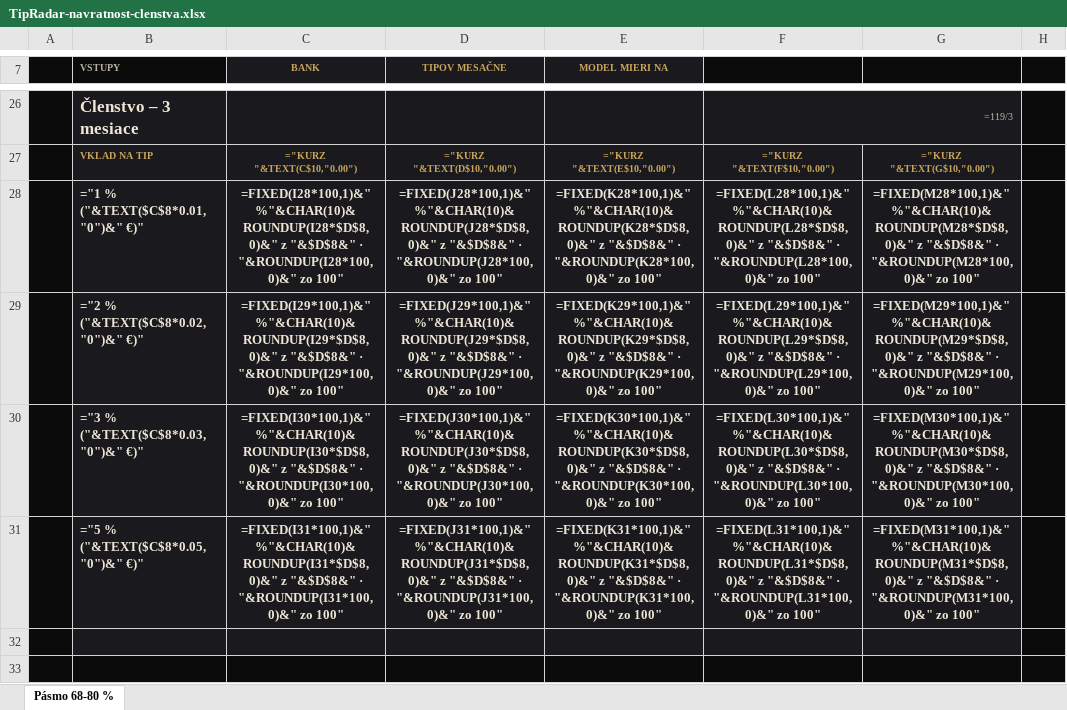
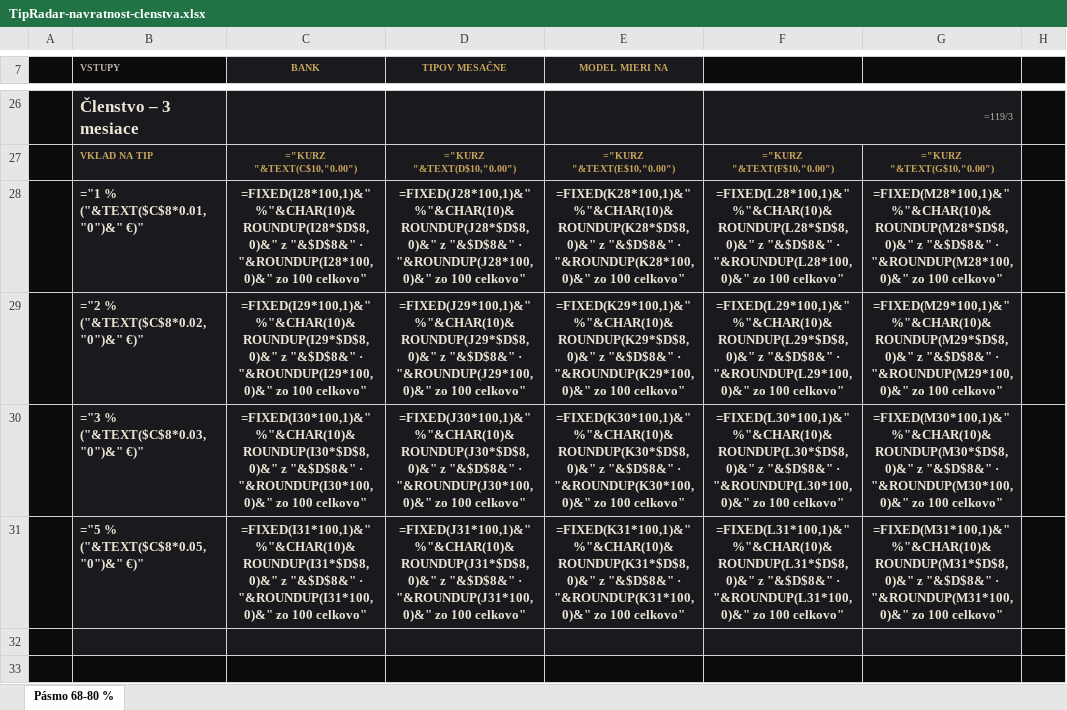
Before and after one commit to piski17/football-tips-web, an Excel workbook: public/TipRadar-navratnost-clenstva.xlsx, sheet Pásmo 68-80 %, drawn as a sheet; only a part is shown, gaps mark what is left out; values as stored, in another font and other column widths than the file's, no borders; formulas without a stored value are shown as written; conditional formats not drawn; the diff covers the shown part only; the diff names each change by its address in the sheet, - before the commit and + after, or states it on an @@ line.

```diff
--- a/public/TipRadar-navratnost-clenstva.xlsx (sheet Pásmo 68-80 %)
+++ b/public/TipRadar-navratnost-clenstva.xlsx (sheet Pásmo 68-80 %)
-C28 (BANK): …"&ROUNDUP(I28*100,0)&" zo 100"
+C28 (BANK): …"&ROUNDUP(I28*100,0)&" zo 100 celkovo"
-D28 (TIPOV MESAČNE): …"&ROUNDUP(J28*100,0)&" zo 100"
+D28 (TIPOV MESAČNE): …"&ROUNDUP(J28*100,0)&" zo 100 celkovo"
-E28 (MODEL MIERI NA): …"&ROUNDUP(K28*100,0)&" zo 100"
+E28 (MODEL MIERI NA): …"&ROUNDUP(K28*100,0)&" zo 100 celkovo"
-F28: …"&ROUNDUP(L28*100,0)&" zo 100"
+F28: …"&ROUNDUP(L28*100,0)&" zo 100 celkovo"
-G28: …"&ROUNDUP(M28*100,0)&" zo 100"
+G28: …"&ROUNDUP(M28*100,0)&" zo 100 celkovo"
-C29 (BANK): …"&ROUNDUP(I29*100,0)&" zo 100"
+C29 (BANK): …"&ROUNDUP(I29*100,0)&" zo 100 celkovo"
-D29 (TIPOV MESAČNE): …"&ROUNDUP(J29*100,0)&" zo 100"
+D29 (TIPOV MESAČNE): …"&ROUNDUP(J29*100,0)&" zo 100 celkovo"
-E29 (MODEL MIERI NA): …"&ROUNDUP(K29*100,0)&" zo 100"
+E29 (MODEL MIERI NA): …"&ROUNDUP(K29*100,0)&" zo 100 celkovo"
-F29: …"&ROUNDUP(L29*100,0)&" zo 100"
+F29: …"&ROUNDUP(L29*100,0)&" zo 100 celkovo"
-G29: …"&ROUNDUP(M29*100,0)&" zo 100"
+G29: …"&ROUNDUP(M29*100,0)&" zo 100 celkovo"
-C30 (BANK): …"&ROUNDUP(I30*100,0)&" zo 100"
+C30 (BANK): …"&ROUNDUP(I30*100,0)&" zo 100 celkovo"
-D30 (TIPOV MESAČNE): …"&ROUNDUP(J30*100,0)&" zo 100"
+D30 (TIPOV MESAČNE): …"&ROUNDUP(J30*100,0)&" zo 100 celkovo"
-E30 (MODEL MIERI NA): …"&ROUNDUP(K30*100,0)&" zo 100"
+E30 (MODEL MIERI NA): …"&ROUNDUP(K30*100,0)&" zo 100 celkovo"
-F30: …"&ROUNDUP(L30*100,0)&" zo 100"
+F30: …"&ROUNDUP(L30*100,0)&" zo 100 celkovo"
-G30: …"&ROUNDUP(M30*100,0)&" zo 100"
+G30: …"&ROUNDUP(M30*100,0)&" zo 100 celkovo"
-C31 (BANK): …"&ROUNDUP(I31*100,0)&" zo 100"
+C31 (BANK): …"&ROUNDUP(I31*100,0)&" zo 100 celkovo"
-D31 (TIPOV MESAČNE): …"&ROUNDUP(J31*100,0)&" zo 100"
+D31 (TIPOV MESAČNE): …"&ROUNDUP(J31*100,0)&" zo 100 celkovo"
-E31 (MODEL MIERI NA): …"&ROUNDUP(K31*100,0)&" zo 100"
+E31 (MODEL MIERI NA): …"&ROUNDUP(K31*100,0)&" zo 100 celkovo"
-F31: …"&ROUNDUP(L31*100,0)&" zo 100"
+F31: …"&ROUNDUP(L31*100,0)&" zo 100 celkovo"
-G31: …"&ROUNDUP(M31*100,0)&" zo 100"
+G31: …"&ROUNDUP(M31*100,0)&" zo 100 celkovo"
```
Also changed, not shown: 41 edited cells elsewhere in this sheet, 3 other files.
